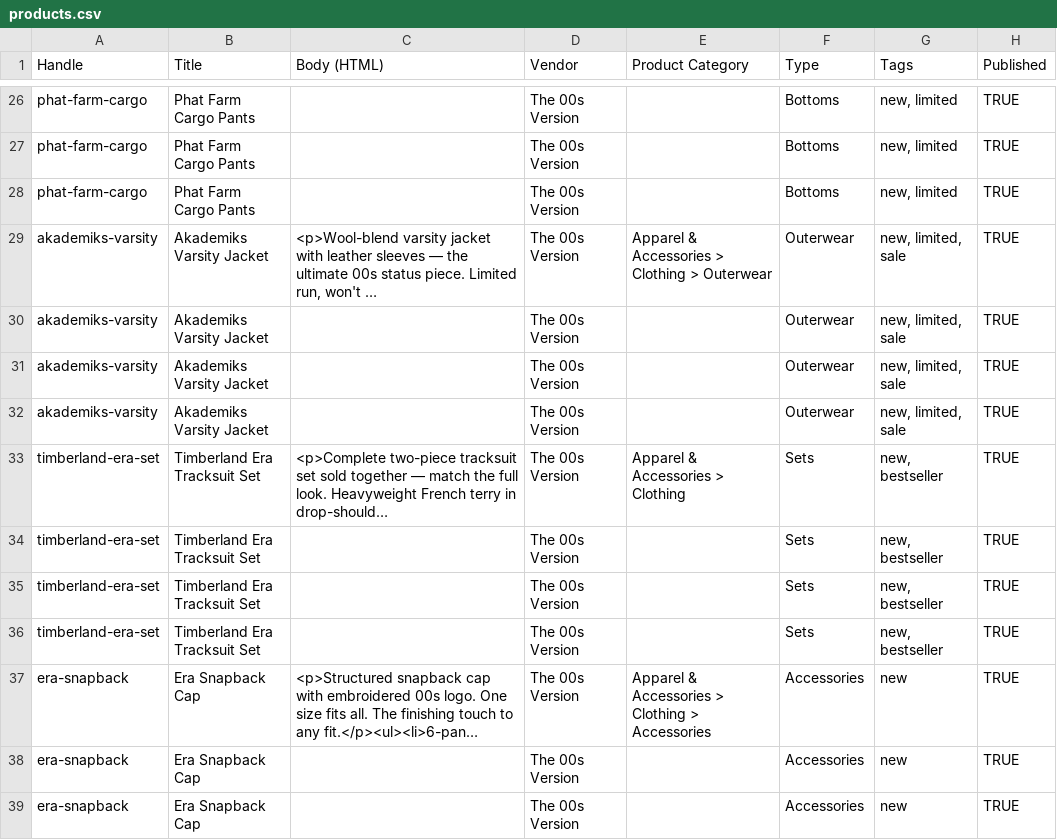
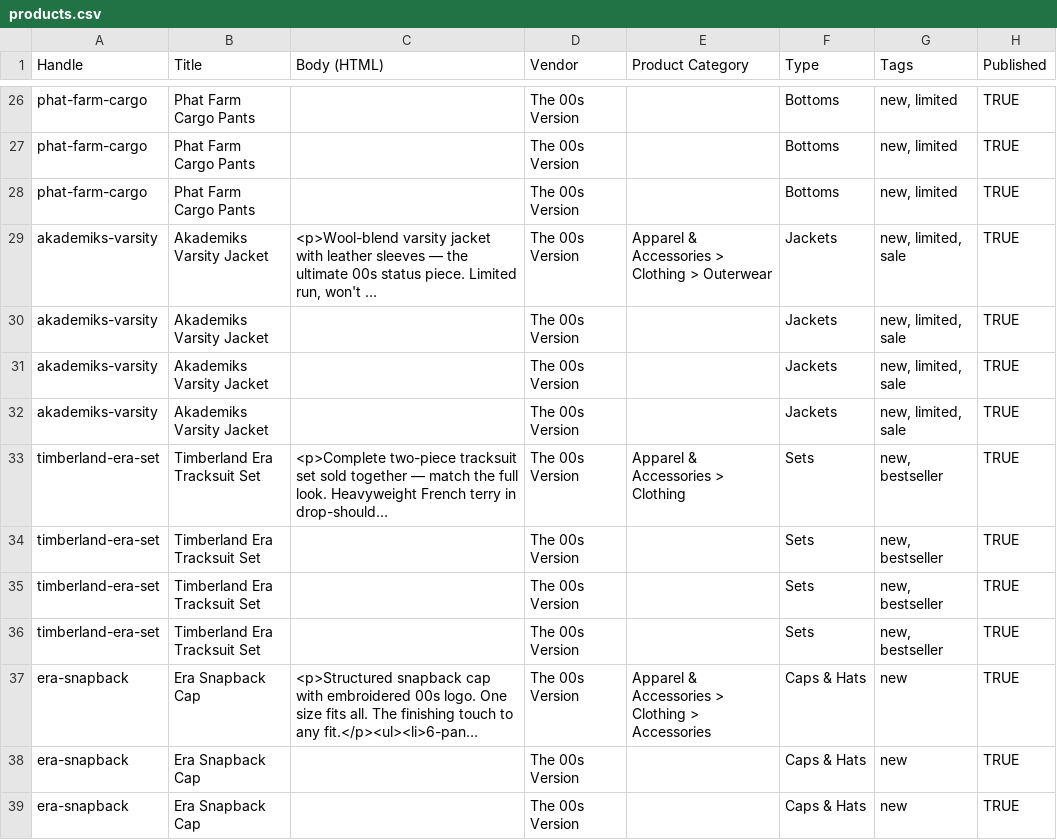
Before and after one commit to michaelxo771/the00version, a CSV file: shopify-theme/products.csv, drawn as a sheet; only a part is shown, gaps mark what is left out; long unchanged cells end in …; the diff covers the shown part only; the diff names each change by its address in the sheet, - before the commit and + after, or states it on an @@ line.

```diff
--- a/shopify-theme/products.csv
+++ b/shopify-theme/products.csv
-F29:F32 (Type): Outerwear
+F29:F32 (Type): Jackets
-F37:F39 (Type): Accessories
+F37:F39 (Type): Caps & Hats
```
Also changed, not shown: 21 edited cells elsewhere in this file, 2 other files.
